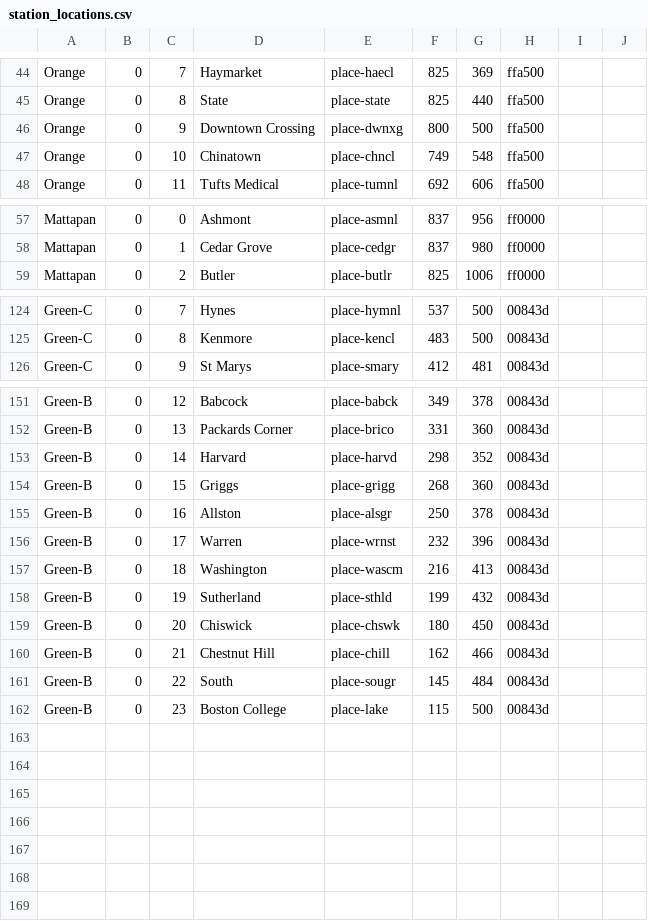
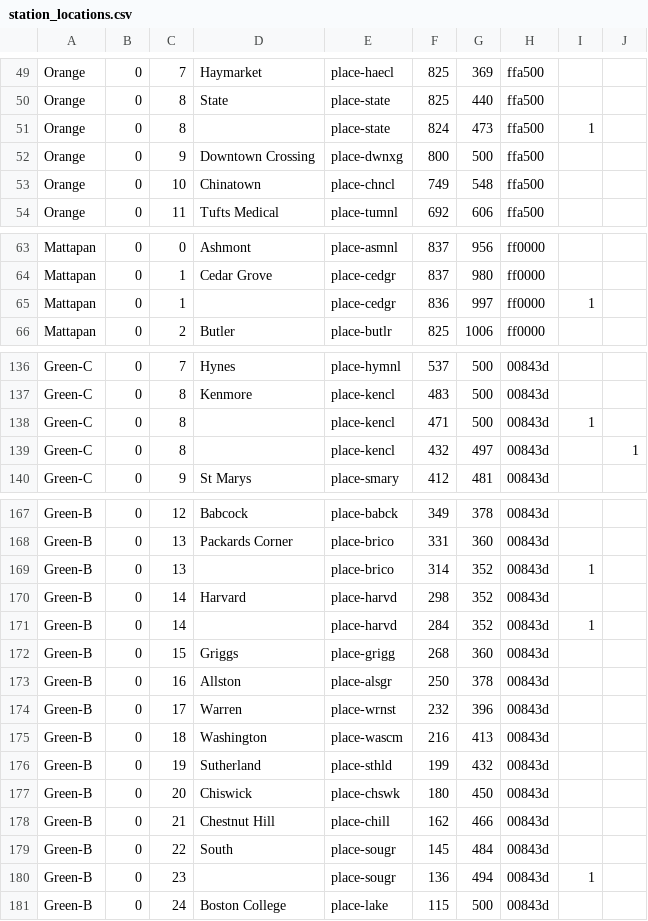
Before and after one commit to jfabi/mbta-dynamic-map, a CSV file: station_locations.csv, drawn as a sheet; only a part is shown, gaps mark what is left out; the diff covers the shown part only.

Commit message:
Add nodes to subway lines between stations

```diff
--- a/station_locations.csv
+++ b/station_locations.csv
@@ -45,0 +51 @@ Orange,0,8,State,place-state,825,440,ffa500
+Orange,0,8,,place-state,824,473,ffa500,1
@@ -58,0 +65 @@ Mattapan,0,1,Cedar Grove,place-cedgr,837,980,ff0000
+Mattapan,0,1,,place-cedgr,836,997,ff0000,1
@@ -125,0 +138,2 @@ Green-C,0,8,Kenmore,place-kencl,483,500,00843d
+Green-C,0,8,,place-kencl,471,500,00843d,1
+Green-C,0,8,,place-kencl,432,497,00843d,,1
@@ -152,0 +169 @@ Green-B,0,13,Packards Corner,place-brico,331,360,00843d
+Green-B,0,13,,place-brico,314,352,00843d,1
@@ -153,0 +171 @@ Green-B,0,14,Harvard,place-harvd,298,352,00843d
+Green-B,0,14,,place-harvd,284,352,00843d,1
@@ -162 +180,2 @@ Green-B,0,22,South,place-sougr,145,484,00843d
-Green-B,0,23,Boston College,place-lake,115,500,00843d
+Green-B,0,23,,place-sougr,136,494,00843d,1
+Green-B,0,24,Boston College,place-lake,115,500,00843d,
```
Also changed, not shown: 12 added rows and 6 edited cells elsewhere in this file, 2 other files.
